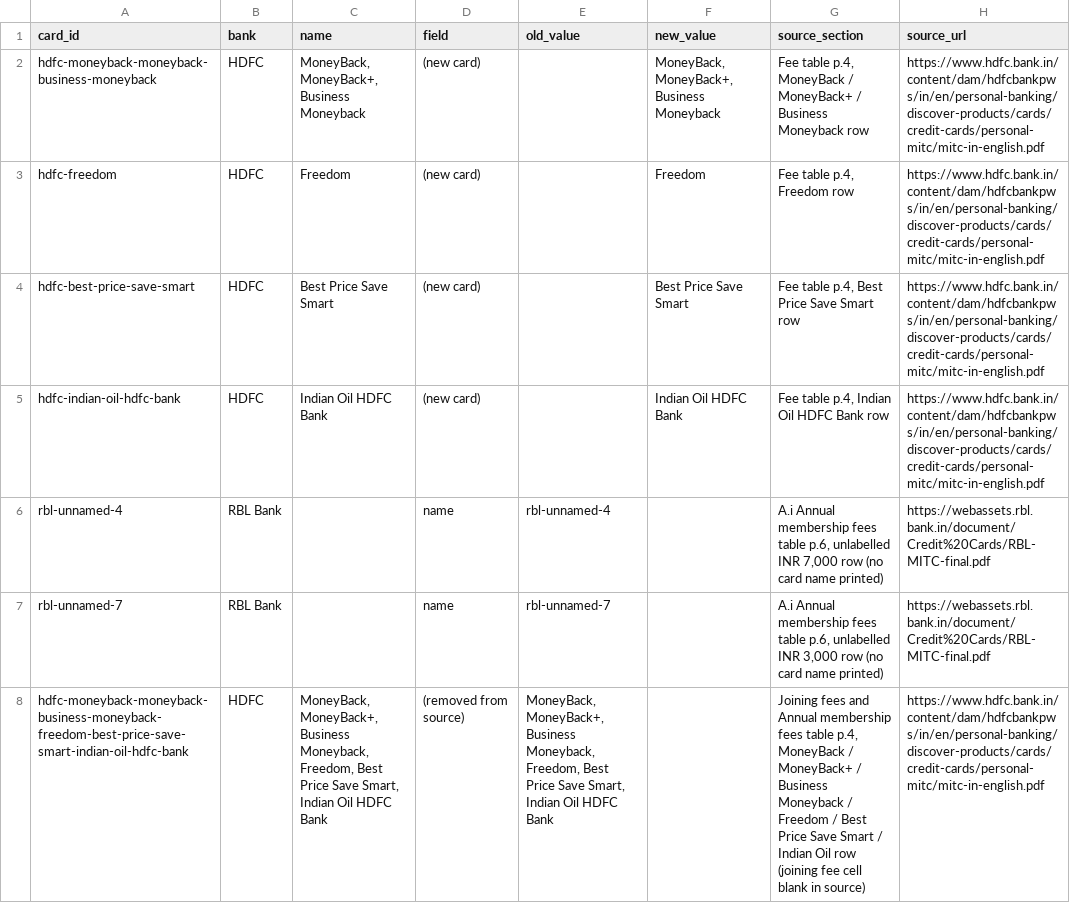
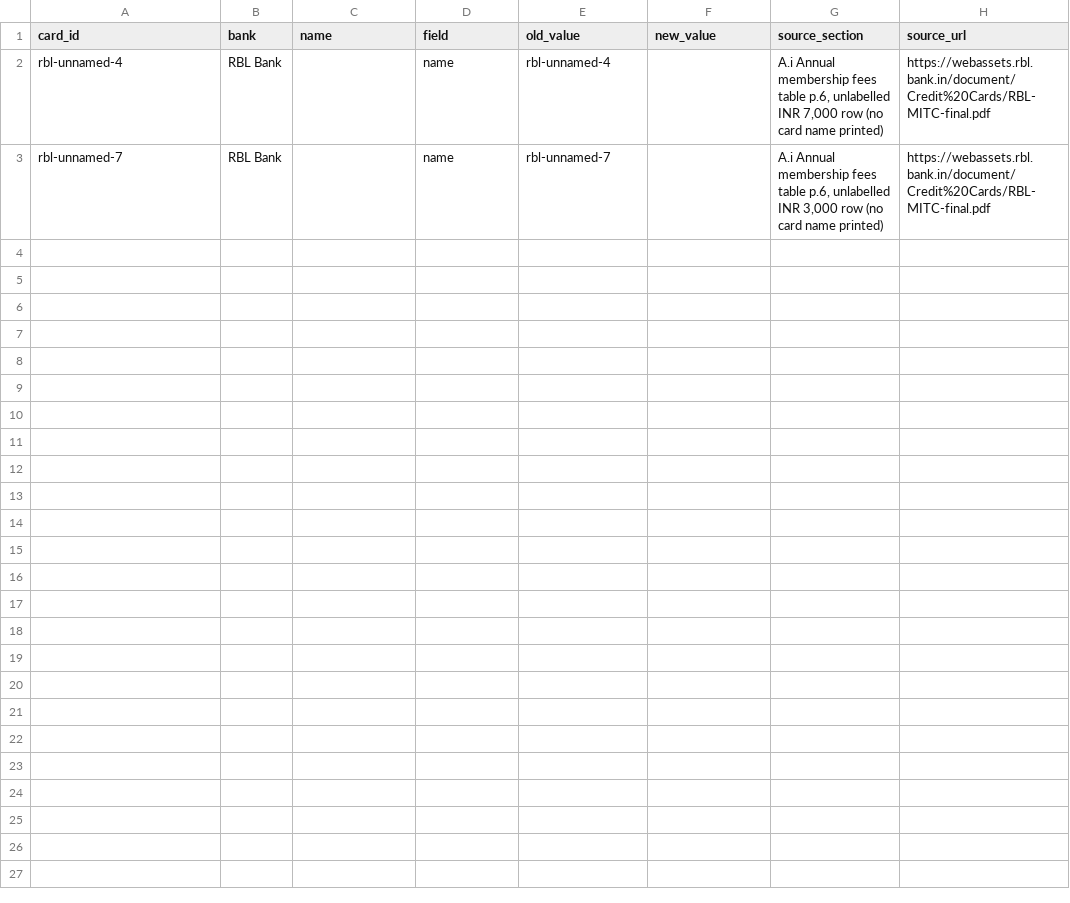
Before and after one commit to rjkmrdesai/card-gyani, a CSV file: scraper/out/changes.csv, drawn as a sheet; the diff names each change by its address in the sheet, - before the commit and + after, or states it on an @@ line.

```diff
--- a/scraper/out/changes.csv
+++ b/scraper/out/changes.csv
-row 2: hdfc-moneyback-moneyback-business-moneyback | HDFC | MoneyBack, MoneyBack+, Business Moneyback | (new card) |  | MoneyBack, MoneyBack+, Business Moneyback | Fee table p.4, MoneyBack / MoneyBack+ / Business Moneyback row | https://www.hdfc.bank.in/content/dam/hdfcbankpws/in/en/personal-banking/discover-products/cards/credit-cards/personal-mitc/mitc-in-english.pdf
-row 3: hdfc-freedom | HDFC | Freedom | (new card) |  | Freedom | Fee table p.4, Freedom row | https://www.hdfc.bank.in/content/dam/hdfcbankpws/in/en/personal-banking/discover-products/cards/credit-cards/personal-mitc/mitc-in-english.pdf
-row 4: hdfc-best-price-save-smart | HDFC | Best Price Save Smart | (new card) |  | Best Price Save Smart | Fee table p.4, Best Price Save Smart row | https://www.hdfc.bank.in/content/dam/hdfcbankpws/in/en/personal-banking/discover-products/cards/credit-cards/personal-mitc/mitc-in-english.pdf
-row 5: hdfc-indian-oil-hdfc-bank | HDFC | Indian Oil HDFC Bank | (new card) |  | Indian Oil HDFC Bank | Fee table p.4, Indian Oil HDFC Bank row | https://www.hdfc.bank.in/content/dam/hdfcbankpws/in/en/personal-banking/discover-products/cards/credit-cards/personal-mitc/mitc-in-english.pdf
-row 8: hdfc-moneyback-moneyback-business-moneyback-freedom-best-price-save-smart-indian-oil-hdfc-bank | HDFC | MoneyBack, MoneyBack+, Business Moneyback, Freedom, Best Price Save Smart, Indian Oil HDFC Bank | (removed from source) | MoneyBack, MoneyBack+, Business Moneyback, Freedom, Best Price Save Smart, Indian Oil HDFC Bank |  | Joining fees and Annual membership fees table p.4, MoneyBack / MoneyBack+ / Business Moneyback / Freedom / Best Price Save Smart / Indian Oil row (joining fee cell blank in source) | https://www.hdfc.bank.in/content/dam/hdfcbankpws/in/en/personal-banking/discover-products/cards/credit-cards/personal-mitc/mitc-in-english.pdf
```
